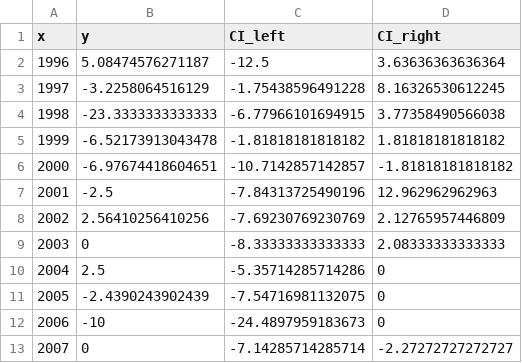
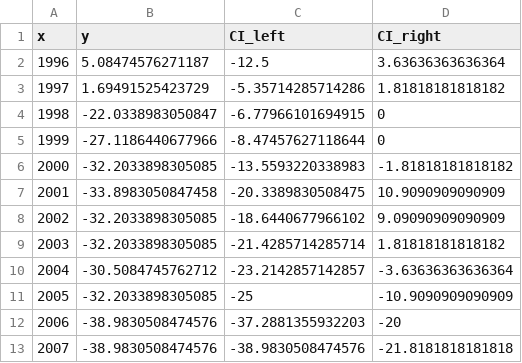
Before and after one commit to tilastomuuttujat/kuntatilastomuuttujat, a CSV file: svg/data_IC-113.csv, drawn as a sheet; only a part is shown; the diff covers the shown part only.

Commit message:
Update data_IC-113.csv

```diff
--- a/svg/data_IC-113.csv
+++ b/svg/data_IC-113.csv
@@ -2,12 +2,12 @@ x,y,CI_left,CI_right
 1996,5.08474576271187,-12.5,3.63636363636364
-1997,-3.2258064516129,-1.75438596491228,8.16326530612245
-1998,-23.3333333333333,-6.77966101694915,3.77358490566038
-1999,-6.52173913043478,-1.81818181818182,1.81818181818182
-2000,-6.97674418604651,-10.7142857142857,-1.81818181818182
-2001,-2.5,-7.84313725490196,12.962962962963
-2002,2.56410256410256,-7.69230769230769,2.12765957446809
-2003,0,-8.33333333333333,2.08333333333333
-2004,2.5,-5.35714285714286,0
-2005,-2.4390243902439,-7.54716981132075,0
-2006,-10,-24.4897959183673,0
-2007,0,-7.14285714285714,-2.27272727272727
+1997,1.69491525423729,-5.35714285714286,1.81818181818182
+1998,-22.0338983050847,-6.77966101694915,0
+1999,-27.1186440677966,-8.47457627118644,0
+2000,-32.2033898305085,-13.5593220338983,-1.81818181818182
+2001,-33.8983050847458,-20.3389830508475,10.9090909090909
+2002,-32.2033898305085,-18.6440677966102,9.09090909090909
+2003,-32.2033898305085,-21.4285714285714,1.81818181818182
+2004,-30.5084745762712,-23.2142857142857,-3.63636363636364
+2005,-32.2033898305085,-25,-10.9090909090909
+2006,-38.9830508474576,-37.2881355932203,-20
+2007,-38.9830508474576,-38.9830508474576,-21.8181818181818
```
Also changed, not shown: 42 edited cells elsewhere in this file.
